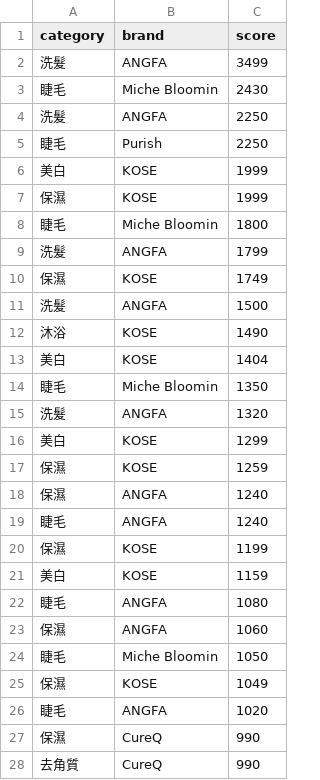
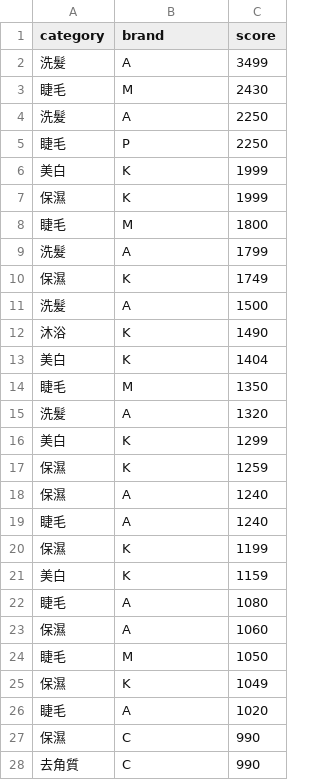
Before and after one commit to greedsnake/LINE_RecommendSys_Demo, a CSV file: result/top_n_cb.csv, drawn as a sheet; only a part is shown; the diff covers the shown part only.

```diff
--- a/result/top_n_cb.csv
+++ b/result/top_n_cb.csv
@@ -1,28 +1,28 @@
 category,brand,score
-洗髮,ANGFA,3499
-睫毛,Miche Bloomin,2430
-洗髮,ANGFA,2250
-睫毛,Purish,2250
-美白,KOSE,1999
-保濕,KOSE,1999
-睫毛,Miche Bloomin,1800
-洗髮,ANGFA,1799
-保濕,KOSE,1749
-洗髮,ANGFA,1500
-沐浴,KOSE,1490
-美白,KOSE,1404
-睫毛,Miche Bloomin,1350
-洗髮,ANGFA,1320
-美白,KOSE,1299
-保濕,KOSE,1259
-保濕,ANGFA,1240
-睫毛,ANGFA,1240
-保濕,KOSE,1199
-美白,KOSE,1159
-睫毛,ANGFA,1080
-保濕,ANGFA,1060
-睫毛,Miche Bloomin,1050
-保濕,KOSE,1049
-睫毛,ANGFA,1020
-保濕,CureQ,990
-去角質,CureQ,990
+洗髮,A,3499
+睫毛,M,2430
+洗髮,A,2250
+睫毛,P,2250
+美白,K,1999
+保濕,K,1999
+睫毛,M,1800
+洗髮,A,1799
+保濕,K,1749
+洗髮,A,1500
+沐浴,K,1490
+美白,K,1404
+睫毛,M,1350
+洗髮,A,1320
+美白,K,1299
+保濕,K,1259
+保濕,A,1240
+睫毛,A,1240
+保濕,K,1199
+美白,K,1159
+睫毛,A,1080
+保濕,A,1060
+睫毛,M,1050
+保濕,K,1049
+睫毛,A,1020
+保濕,C,990
+去角質,C,990
```
Also changed, not shown: 92 edited cells elsewhere in this file, result/group_top_n_brand.csv, result/group_top_n_pair.csv, 4 other files.
